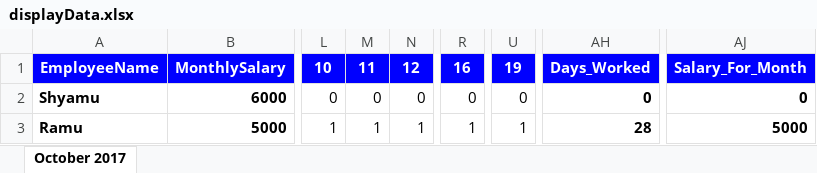
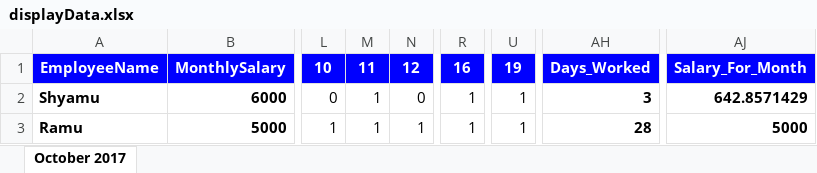
Before and after one commit to sinfull1/TimeSheet, an Excel workbook: displayData.xlsx, sheet October 2017, drawn as a sheet; only a part is shown, gaps mark what is left out; values as stored, in another font and other column widths than the file's, no borders; the diff names each change by its address in the sheet, - before the commit and + after, or states it on an @@ line.

```diff
--- a/displayData.xlsx (sheet October 2017)
+++ b/displayData.xlsx (sheet October 2017)
-M2: 0
+M2: 1
-R2: 0
+R2: 1
-U2: 0
+U2: 1
-AH2: 0
+AH2: 3
-AJ2: 0
+AJ2: 642.8571429
```
Also changed, not shown: 2 other files.
